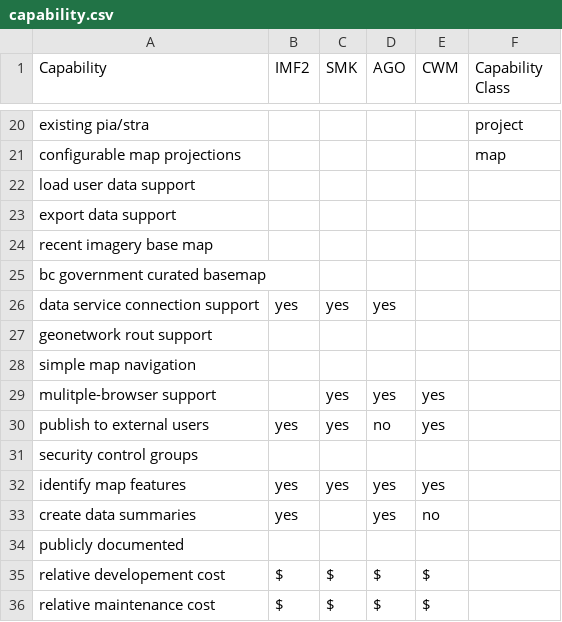
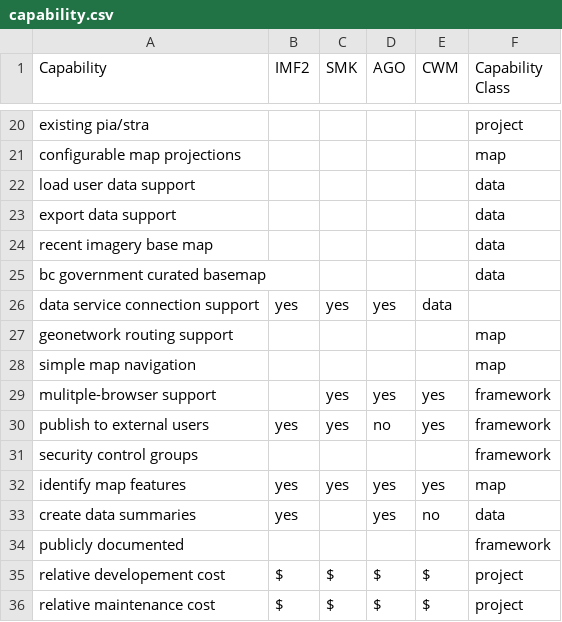
Before and after one commit to TerryLanktree/webmap-info, a CSV file: capability.csv, drawn as a sheet; only a part is shown, gaps mark what is left out; removed rows and columns are numbered as before the commit, all else as after; the diff names each change by its address in the sheet, - before the commit and + after, or states it on an @@ line.

Commit message:
Update capability.csv

```diff
--- a/capability.csv
+++ b/capability.csv
-F22:F25 (Capability Class): (empty)
+F22:F25 (Capability Class): data
-E26 (CWM): (empty)
+E26 (CWM): data
-row 27: geonetwork rout support
+row 27: geonetwork routing support |  |  |  |  | map
-F28 (Capability Class): (empty)
+F28 (Capability Class): map
-F29:F31 (Capability Class): (empty)
+F29:F31 (Capability Class): framework
-F32 (Capability Class): (empty)
+F32 (Capability Class): map
-F33 (Capability Class): (empty)
+F33 (Capability Class): data
-F34 (Capability Class): (empty)
+F34 (Capability Class): framework
-F35:F36 (Capability Class): (empty)
+F35:F36 (Capability Class): project
```
